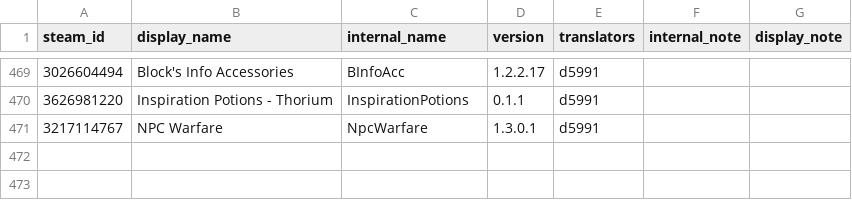
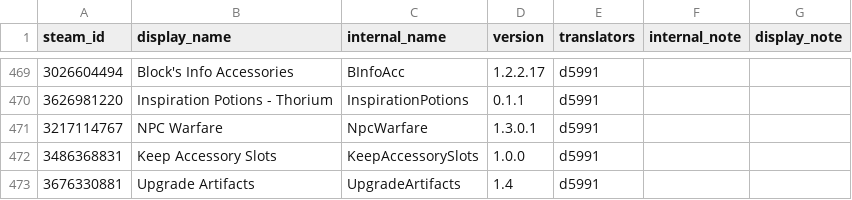
Before and after one commit to ExternalLocalizer/TMLHonyaku, a CSV file: TranslatedMods.csv, drawn as a sheet; only a part is shown, gaps mark what is left out.

```diff
--- a/TranslatedMods.csv
+++ b/TranslatedMods.csv
@@ -471 +471,3 @@ steam_id,display_name,internal_name,version,translators,internal_note,display_no
 3217114767,NPC Warfare,NpcWarfare,1.3.0.1,d5991,,
+3486368831,Keep Accessory Slots,KeepAccessorySlots,1.0.0,d5991,,
+3676330881,Upgrade Artifacts,UpgradeArtifacts,1.4,d5991,,
```
Also changed, not shown: 3 other files.
